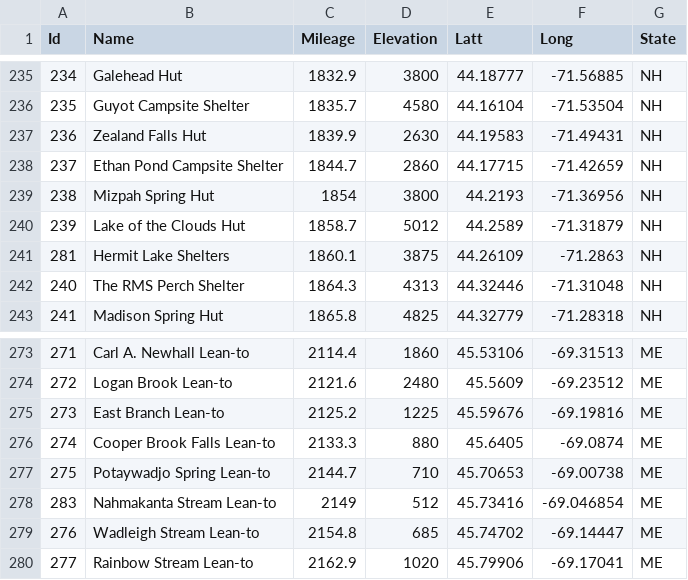
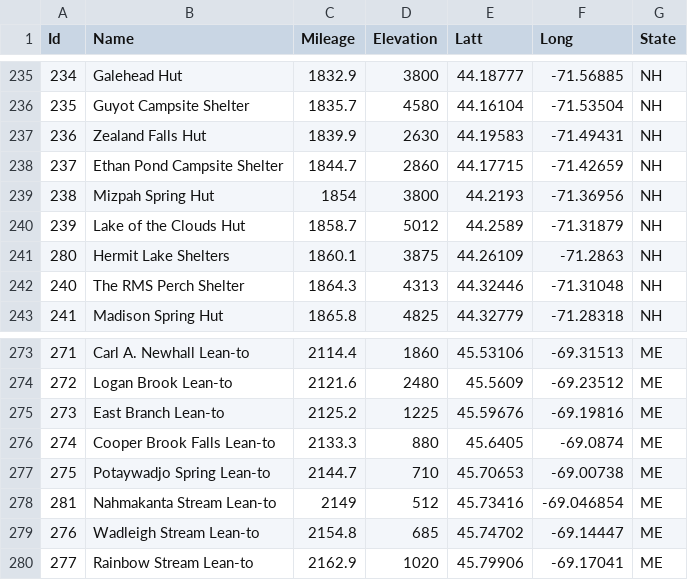
Before and after one commit to Green-Squad/AT-Forecast, a CSV file: lib/import/shelters.csv, drawn as a sheet; only a part is shown, gaps mark what is left out.

Commit message:
Change ids to match prod db

```diff
--- a/lib/import/shelters.csv
+++ b/lib/import/shelters.csv
@@ -240,3 +240,3 @@ Id,Name,Mileage,Elevation,Latt,Long,State
 239,Lake of the Clouds Hut,1858.7,5012,44.2589,-71.31879,NH
-281,Hermit Lake Shelters,1860.1,3875,44.26109,-71.2863,NH
+280,Hermit Lake Shelters,1860.1,3875,44.26109,-71.2863,NH
 240,The RMS Perch Shelter,1864.3,4313,44.32446,-71.31048,NH
@@ -277,3 +277,3 @@ Id,Name,Mileage,Elevation,Latt,Long,State
 275,Potaywadjo Spring Lean-to,2144.7,710,45.70653,-69.00738,ME
-283,Nahmakanta Stream Lean-to,2149,512,45.73416,-69.046854,ME
+281,Nahmakanta Stream Lean-to,2149,512,45.73416,-69.046854,ME
 276,Wadleigh Stream Lean-to,2154.8,685,45.74702,-69.14447,ME
```
